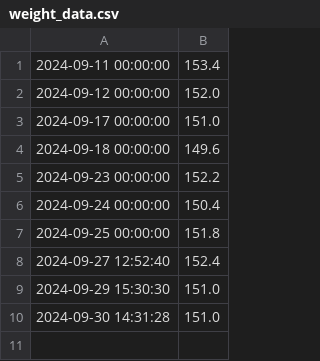
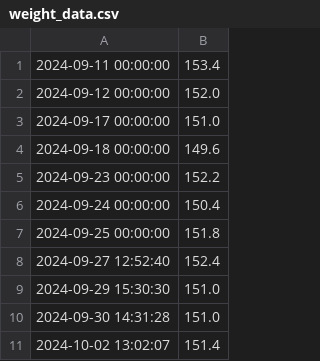
Before and after one commit to ryn2n/HealthTrack-app, a CSV file: weight_data.csv, drawn as a sheet.

Commit message:
Changes, data updates, 1 bug found

```diff
--- a/weight_data.csv
+++ b/weight_data.csv
@@ -10 +10,2 @@
 2024-09-30 14:31:28,151.0
+2024-10-02 13:02:07,151.4
```
Also changed, not shown: 5 other files.
